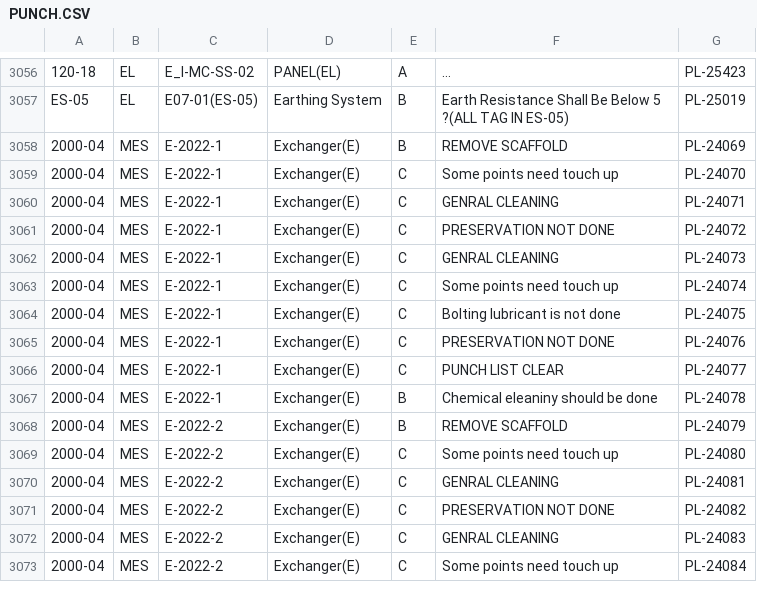
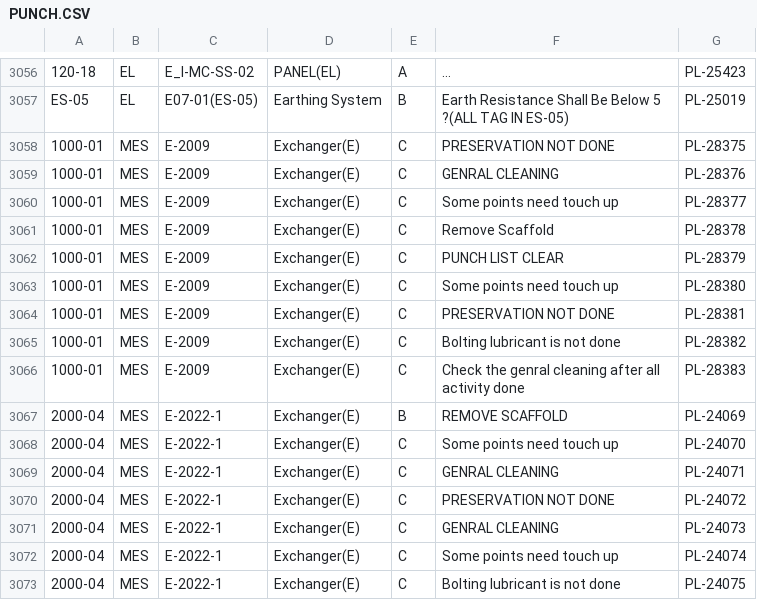
Before and after one commit to akarimvand/SAPRA2, a CSV file: dbcsv/PUNCH.CSV, drawn as a sheet; only a part is shown, gaps mark what is left out; the shorter side is filled out with more unchanged rows; long unchanged cells end in …; the diff covers the shown part only; the diff names each change by its address in the sheet, - before the commit and + after, or states it on an @@ line.

Commit message:
Upload PUNCH.CSV by a.naseri on SMP-QC-D01647 at 2025-09-18 10:38:13

```diff
--- a/dbcsv/PUNCH.CSV
+++ b/dbcsv/PUNCH.CSV
+row 3058: 1000-01 | MES | E-2009 | Exchanger(E) | C | PRESERVATION NOT DONE | PL-28375
+row 3059: 1000-01 | MES | E-2009 | Exchanger(E) | C | GENRAL CLEANING | PL-28376
+row 3060: 1000-01 | MES | E-2009 | Exchanger(E) | C | Some points need touch up | PL-28377
+row 3061: 1000-01 | MES | E-2009 | Exchanger(E) | C | Remove Scaffold | PL-28378
+row 3062: 1000-01 | MES | E-2009 | Exchanger(E) | C | PUNCH LIST CLEAR | PL-28379
+row 3063: 1000-01 | MES | E-2009 | Exchanger(E) | C | Some points need touch up | PL-28380
+row 3064: 1000-01 | MES | E-2009 | Exchanger(E) | C | PRESERVATION NOT DONE | PL-28381
+row 3065: 1000-01 | MES | E-2009 | Exchanger(E) | C | Bolting lubricant is not done | PL-28382
+row 3066: 1000-01 | MES | E-2009 | Exchanger(E) | C | Check the genral cleaning after all activity done | PL-28383
```
Also changed, not shown: 18 added rows and 1 edited cell elsewhere in this file.
